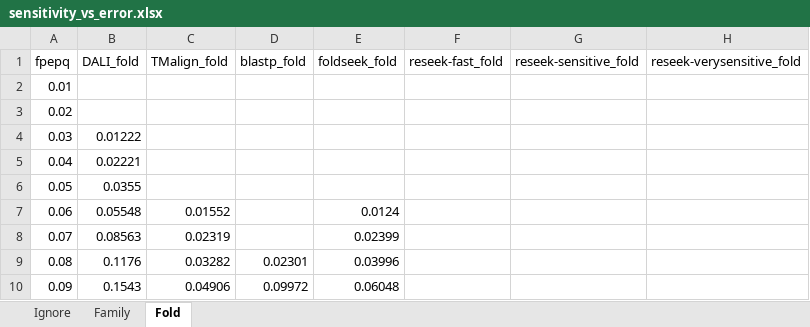
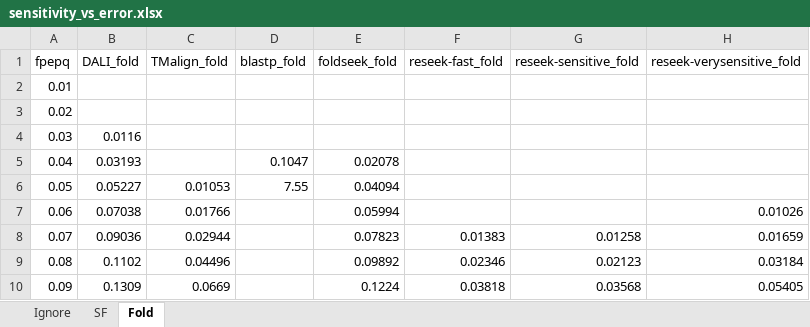
Before and after one commit to rcedgar/reseek_scop40, an Excel workbook: results/sensitivity_vs_error.xlsx, sheet Fold, drawn as a sheet; only a part is shown; values as stored, in another font and other column widths than the file's, no borders; charts and pictures not drawn; the diff covers the shown part only; the diff names each change by its address in the sheet, - before the commit and + after, or states it on an @@ line.

```diff
--- a/results/sensitivity_vs_error.xlsx (sheet Fold)
+++ b/results/sensitivity_vs_error.xlsx (sheet Fold)
-sheet tab: Family
+sheet tab: SF
-B4 (DALI_fold): 0.01222
+B4 (DALI_fold): 0.0116
-B5 (DALI_fold): 0.02221
+B5 (DALI_fold): 0.03193
-D5 (blastp_fold): (empty)
+D5 (blastp_fold): 0.1047
-E5 (foldseek_fold): (empty)
+E5 (foldseek_fold): 0.02078
-B6 (DALI_fold): 0.0355
+B6 (DALI_fold): 0.05227
-C6 (TMalign_fold): (empty)
+C6 (TMalign_fold): 0.01053
-D6 (blastp_fold): (empty)
+D6 (blastp_fold): 7.55
-E6 (foldseek_fold): (empty)
+E6 (foldseek_fold): 0.04094
-B7 (DALI_fold): 0.05548
+B7 (DALI_fold): 0.07038
-C7 (TMalign_fold): 0.01552
+C7 (TMalign_fold): 0.01766
-E7 (foldseek_fold): 0.0124
+E7 (foldseek_fold): 0.05994
-H7 (reseek-verysensitive_fold): (empty)
+H7 (reseek-verysensitive_fold): 0.01026
-B8 (DALI_fold): 0.08563
+B8 (DALI_fold): 0.09036
-C8 (TMalign_fold): 0.02319
+C8 (TMalign_fold): 0.02944
-E8 (foldseek_fold): 0.02399
+E8 (foldseek_fold): 0.07823
-F8 (reseek-fast_fold): (empty)
+F8 (reseek-fast_fold): 0.01383
-G8 (reseek-sensitive_fold): (empty)
+G8 (reseek-sensitive_fold): 0.01258
-H8 (reseek-verysensitive_fold): (empty)
+H8 (reseek-verysensitive_fold): 0.01659
-B9 (DALI_fold): 0.1176
+B9 (DALI_fold): 0.1102
-C9 (TMalign_fold): 0.03282
+C9 (TMalign_fold): 0.04496
-D9 (blastp_fold): 0.02301
+D9 (blastp_fold): (empty)
-E9 (foldseek_fold): 0.03996
+E9 (foldseek_fold): 0.09892
-F9 (reseek-fast_fold): (empty)
+F9 (reseek-fast_fold): 0.02346
-G9 (reseek-sensitive_fold): (empty)
+G9 (reseek-sensitive_fold): 0.02123
-H9 (reseek-verysensitive_fold): (empty)
+H9 (reseek-verysensitive_fold): 0.03184
-B10 (DALI_fold): 0.1543
+B10 (DALI_fold): 0.1309
-C10 (TMalign_fold): 0.04906
+C10 (TMalign_fold): 0.0669
-D10 (blastp_fold): 0.09972
+D10 (blastp_fold): (empty)
-E10 (foldseek_fold): 0.06048
+E10 (foldseek_fold): 0.1224
-F10 (reseek-fast_fold): (empty)
+F10 (reseek-fast_fold): 0.03818
-G10 (reseek-sensitive_fold): (empty)
+G10 (reseek-sensitive_fold): 0.03568
-H10 (reseek-verysensitive_fold): (empty)
+H10 (reseek-verysensitive_fold): 0.05405
```
Also changed, not shown: 196 edited cells elsewhere in this sheet, sheet SF, sheet Ignore, charts or pictures, 59 other files.
